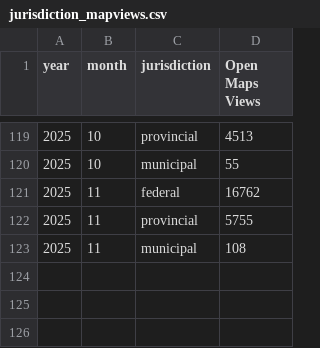
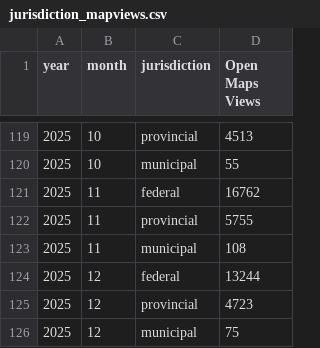
Before and after one commit to open-data/analytics-corporate-reporting, a CSV file: JURISDICTION_ANALYTICS_REPORT/jurisdiction_mapviews.csv, drawn as a sheet; only a part is shown, gaps mark what is left out; the diff names each change by its address in the sheet, - before the commit and + after, or states it on an @@ line.

```diff
--- a/JURISDICTION_ANALYTICS_REPORT/jurisdiction_mapviews.csv
+++ b/JURISDICTION_ANALYTICS_REPORT/jurisdiction_mapviews.csv
+row 124: 2025 | 12 | federal | 13244
+row 125: 2025 | 12 | provincial | 4723
+row 126: 2025 | 12 | municipal | 75
```
Also changed, not shown: JURISDICTION_ANALYTICS_REPORT/jurisdiction_dl.csv, JURISDICTION_ANALYTICS_REPORT/jurisdiction_visits.csv, 1 other file.
